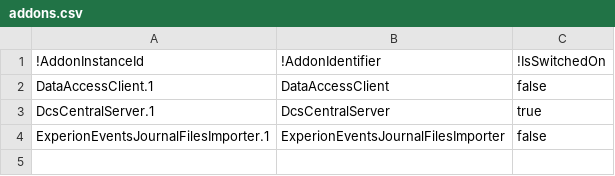
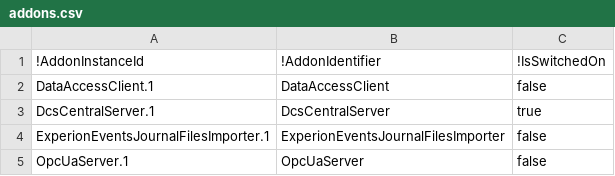
Before and after one commit to ru-petrovi4/Ssz.Utils, a CSV file: Ssz.Dcs/Ssz.Dcs.CentralServer/CsvDb/addons.csv, drawn as a sheet; the diff names each change by its address in the sheet, - before the commit and + after, or states it on an @@ line.

```diff
--- a/Ssz.Dcs/Ssz.Dcs.CentralServer/CsvDb/addons.csv
+++ b/Ssz.Dcs/Ssz.Dcs.CentralServer/CsvDb/addons.csv
+row 5: OpcUaServer.1 | OpcUaServer | false
```
Also changed, not shown: Ssz.Dcs/Ssz.Dcs.CentralServer/CsvDb/addons_available.csv, 15 other files.
